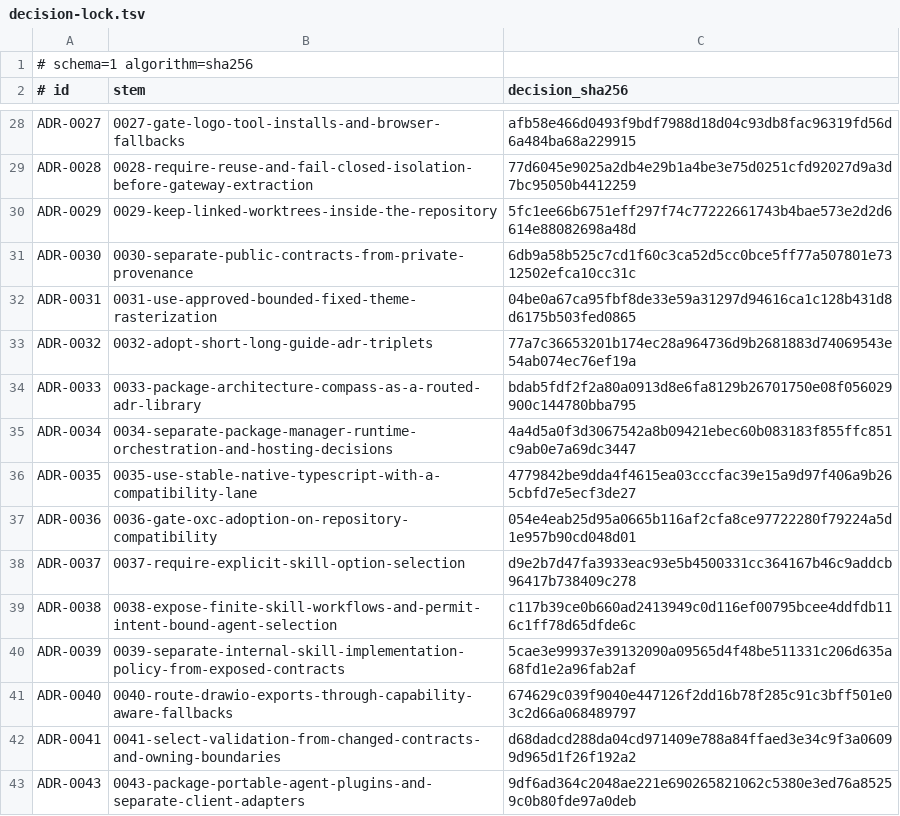
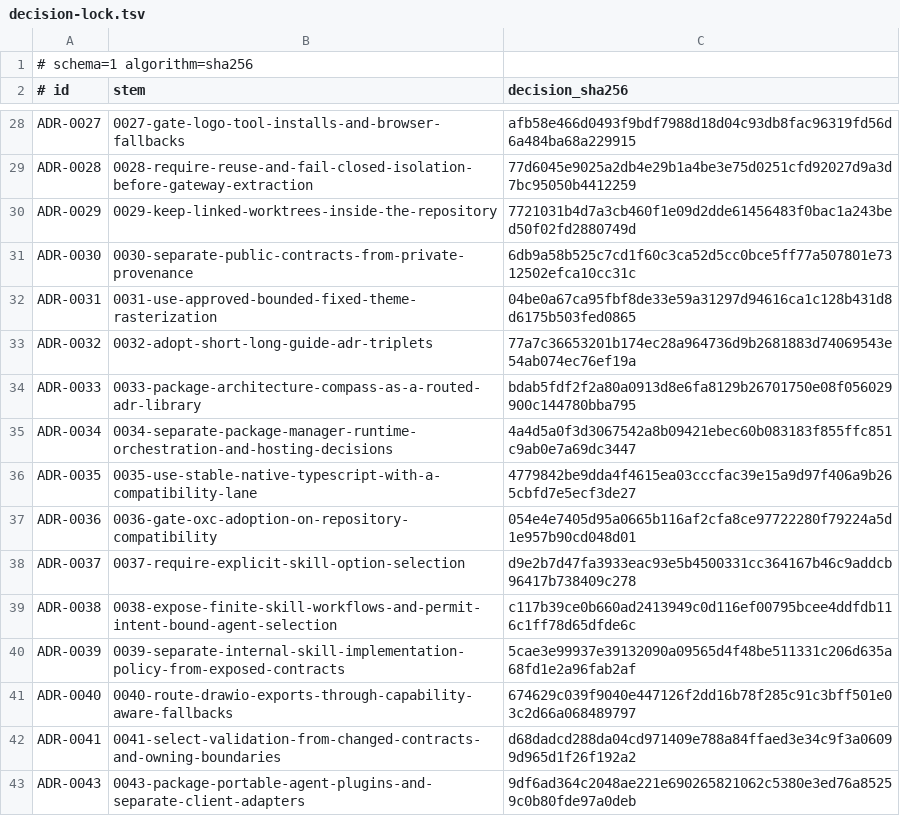
Before and after one commit to stark-ai-de/agent-skills, a TSV file: scripts/validation/adrs/decision-lock.tsv, drawn as a sheet; only a part is shown, gaps mark what is left out.

Commit message:
test(adrs): refresh ADR-0029 decision lock by explicit override

```diff
--- a/scripts/validation/adrs/decision-lock.tsv
+++ b/scripts/validation/adrs/decision-lock.tsv
@@ -29,3 +29,3 @@ ADR-0027	0027-gate-logo-tool-installs-and-browser-fallbacks	afb58e466d0493f9bdf7
 ADR-0028	0028-require-reuse-and-fail-closed-isolation-before-gateway-extraction	77d6045e9025a2db4e29b1a4be3e75d0251cfd92027d9a3d7bc95050b4412259
-ADR-0029	0029-keep-linked-worktrees-inside-the-repository	5fc1ee66b6751eff297f74c77222661743b4bae573e2d2d6614e88082698a48d
+ADR-0029	0029-keep-linked-worktrees-inside-the-repository	7721031b4d7a3cb460f1e09d2dde61456483f0bac1a243bed50f02fd2880749d
 ADR-0030	0030-separate-public-contracts-from-private-provenance	6db9a58b525c7cd1f60c3ca52d5cc0bce5ff77a507801e7312502efca10cc31c
@@ -36,3 +36,3 @@ ADR-0034	0034-separate-package-manager-runtime-orchestration-and-hosting-decisio
 ADR-0035	0035-use-stable-native-typescript-with-a-compatibility-lane	4779842be9dda4f4615ea03cccfac39e15a9d97f406a9b265cbfd7e5ecf3de27
-ADR-0036	0036-gate-oxc-adoption-on-repository-compatibility	054e4eab25d95a0665b116af2cfa8ce97722280f79224a5d1e957b90cd048d01
+ADR-0036	0036-gate-oxc-adoption-on-repository-compatibility	054e4e7405d95a0665b116af2cfa8ce97722280f79224a5d1e957b90cd048d01
 ADR-0037	0037-require-explicit-skill-option-selection	d9e2b7d47fa3933eac93e5b4500331cc364167b46c9addcb96417b738409c278
```
